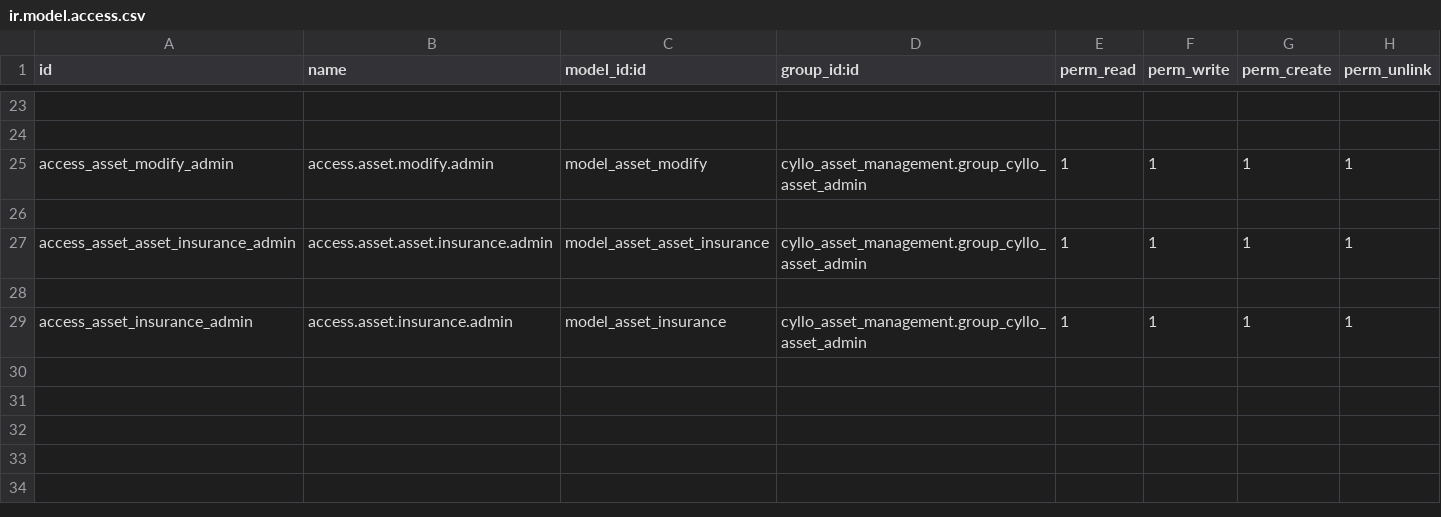
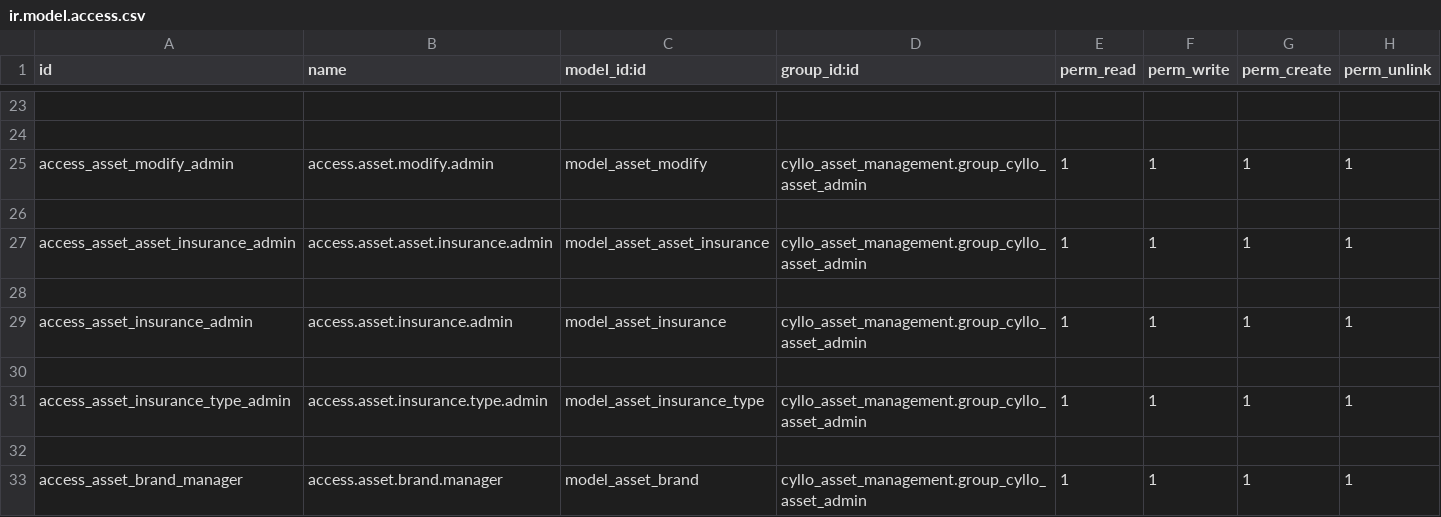
Before and after one commit to mehbincybro/cyllo_studio, a CSV file: cyllo_asset_management/security/ir.model.access.csv, drawn as a sheet; only a part is shown, gaps mark what is left out.

Commit message:
[UPDT]Added banners to show when an asset is under warranty and under insurance..and to show both Linked the Insurance model with Asset and Invoices

```diff
--- a/cyllo_asset_management/security/ir.model.access.csv
+++ b/cyllo_asset_management/security/ir.model.access.csv
@@ -29 +29,5 @@ access_asset_asset_insurance_admin,access.asset.asset.insurance.admin,model_asse
 access_asset_insurance_admin,access.asset.insurance.admin,model_asset_insurance,cyllo_asset_management.group_cyllo_asset_admin,1,1,1,1
+
+access_asset_insurance_type_admin,access.asset.insurance.type.admin,model_asset_insurance_type,cyllo_asset_management.group_cyllo_asset_admin,1,1,1,1
+
+access_asset_brand_manager,access.asset.brand.manager,model_asset_brand,cyllo_asset_management.group_cyllo_asset_admin,1,1,1,1
```
Also changed, not shown: 14 other files.
